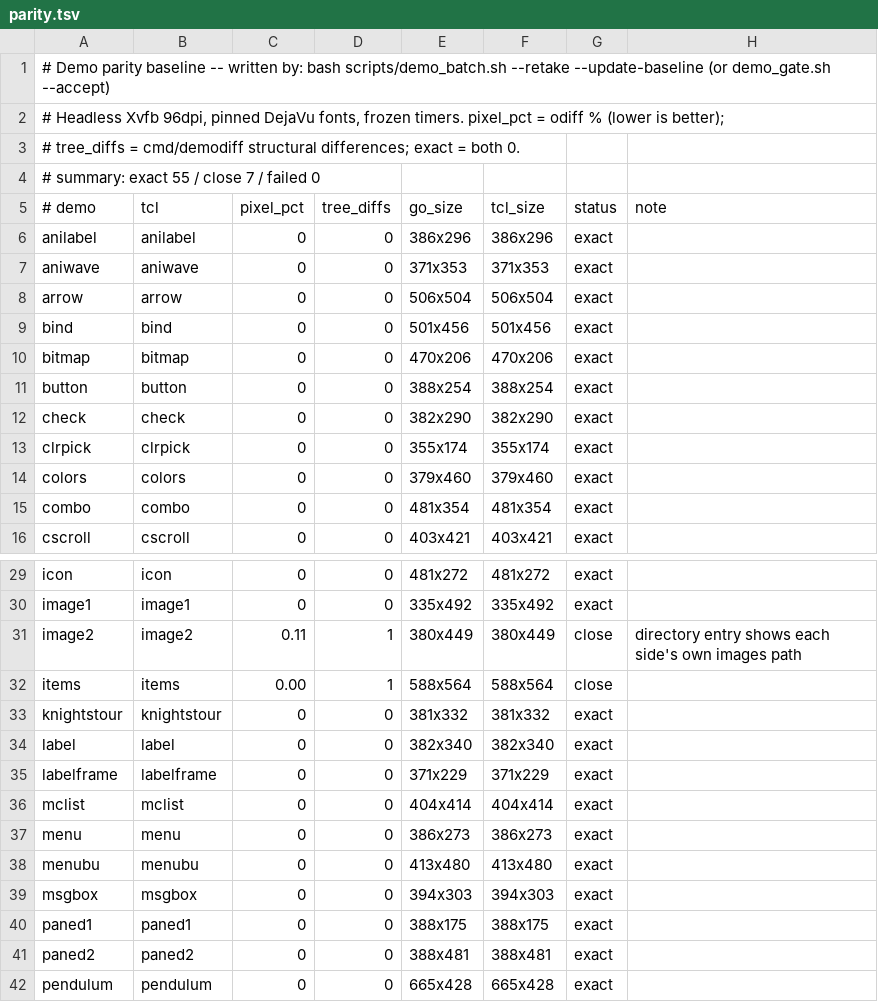
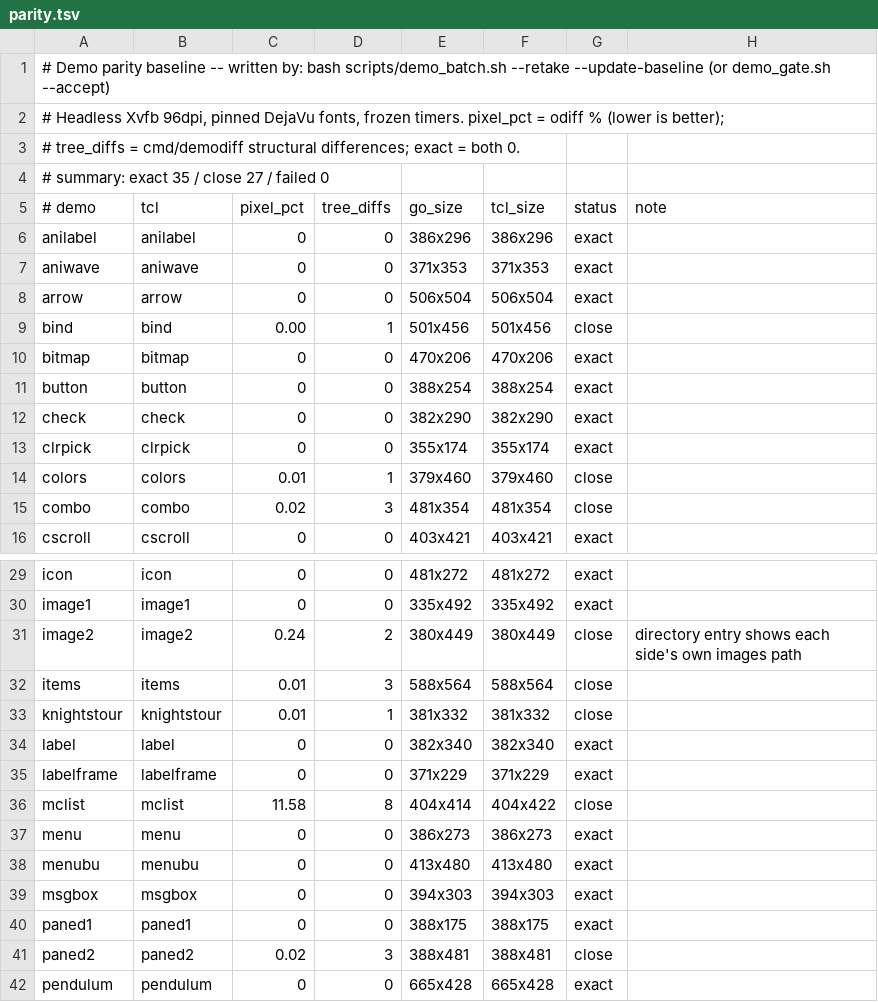
Before and after one commit to takigo/takigo, a TSV file: demos/parity.tsv, drawn as a sheet; only a part is shown, gaps mark what is left out; the diff covers the shown part only.

```diff
--- a/demos/parity.tsv
+++ b/demos/parity.tsv
@@ -3,3 +3,3 @@
 # tree_diffs = cmd/demodiff structural differences; exact = both 0.
-# summary: exact 55 / close 7 / failed 0
+# summary: exact 35 / close 27 / failed 0
 # demo	tcl	pixel_pct	tree_diffs	go_size	tcl_size	status	note
@@ -8,3 +8,3 @@ aniwave	aniwave	0	0	371x353	371x353	exact
 arrow	arrow	0	0	506x504	506x504	exact	
-bind	bind	0	0	501x456	501x456	exact	
+bind	bind	0.00	1	501x456	501x456	close	
 bitmap	bitmap	0	0	470x206	470x206	exact	
@@ -13,4 +13,4 @@ check	check	0	0	382x290	382x290	exact
 clrpick	clrpick	0	0	355x174	355x174	exact	
-colors	colors	0	0	379x460	379x460	exact	
-combo	combo	0	0	481x354	481x354	exact	
+colors	colors	0.01	1	379x460	379x460	close	
+combo	combo	0.02	3	481x354	481x354	close	
 cscroll	cscroll	0	0	403x421	403x421	exact	
@@ -30,8 +30,8 @@ icon	icon	0	0	481x272	481x272	exact
 image1	image1	0	0	335x492	335x492	exact	
-image2	image2	0.11	1	380x449	380x449	close	directory entry shows each side's own images path
-items	items	0.00	1	588x564	588x564	close	
-knightstour	knightstour	0	0	381x332	381x332	exact	
+image2	image2	0.24	2	380x449	380x449	close	directory entry shows each side's own images path
+items	items	0.01	3	588x564	588x564	close	
+knightstour	knightstour	0.01	1	381x332	381x332	close	
 label	label	0	0	382x340	382x340	exact	
 labelframe	labelframe	0	0	371x229	371x229	exact	
-mclist	mclist	0	0	404x414	404x414	exact	
+mclist	mclist	11.58	8	404x414	404x422	close	
 menu	menu	0	0	386x273	386x273	exact	
@@ -40,3 +40,3 @@ msgbox	msgbox	0	0	394x303	394x303	exact
 paned1	paned1	0	0	388x175	388x175	exact	
-paned2	paned2	0	0	388x481	388x481	exact	
+paned2	paned2	0.02	3	388x481	388x481	close	
 pendulum	pendulum	0	0	665x428	665x428	exact	
```
Also changed, not shown: 46 edited cells elsewhere in this file, 1 other file.
